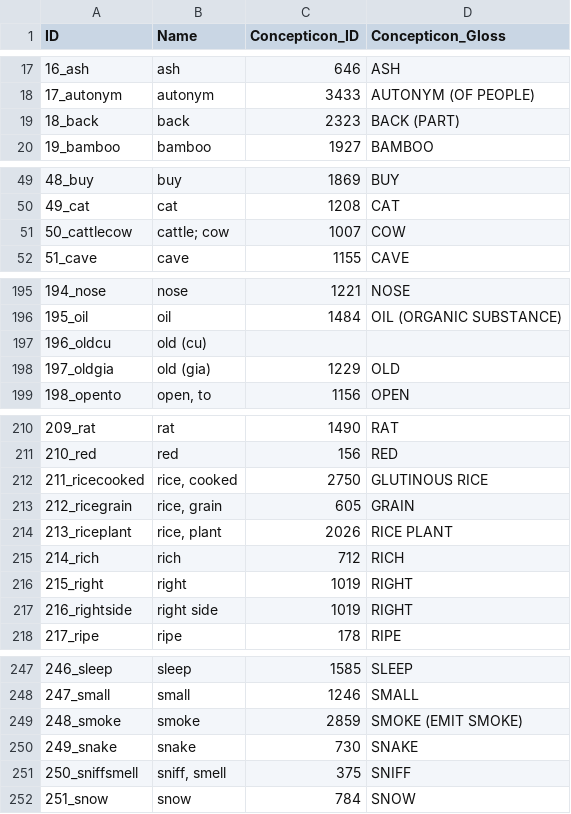
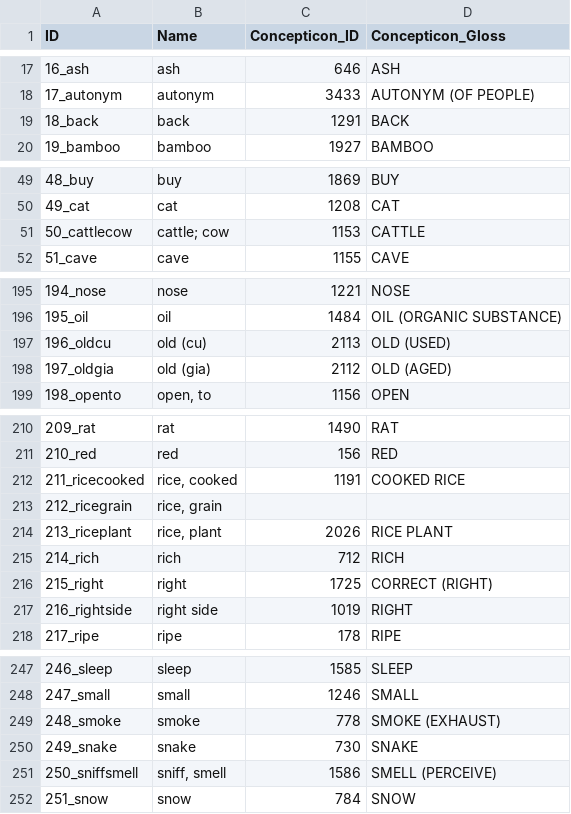
Before and after one commit to lexibank/hsiuhmongmien, a CSV file: cldf/parameters.csv, drawn as a sheet; only a part is shown, gaps mark what is left out; the diff covers the shown part only.

Commit message:
Python script get concept list from concepticon, so re-run the script and update cldfs

```diff
--- a/cldf/parameters.csv
+++ b/cldf/parameters.csv
@@ -18,3 +18,3 @@ ID,Name,Concepticon_ID,Concepticon_Gloss
 17_autonym,autonym,3433,AUTONYM (OF PEOPLE)
-18_back,back,2323,BACK (PART)
+18_back,back,1291,BACK
 19_bamboo,bamboo,1927,BAMBOO
@@ -50,3 +50,3 @@ ID,Name,Concepticon_ID,Concepticon_Gloss
 49_cat,cat,1208,CAT
-50_cattlecow,cattle; cow,1007,COW
+50_cattlecow,cattle; cow,1153,CATTLE
 51_cave,cave,1155,CAVE
@@ -196,4 +196,4 @@ ID,Name,Concepticon_ID,Concepticon_Gloss
 195_oil,oil,1484,OIL (ORGANIC SUBSTANCE)
-196_oldcu,old (cu),,
-197_oldgia,old (gia),1229,OLD
+196_oldcu,old (cu),2113,OLD (USED)
+197_oldgia,old (gia),2112,OLD (AGED)
 198_opento,"open, to",1156,OPEN
@@ -211,7 +211,7 @@ ID,Name,Concepticon_ID,Concepticon_Gloss
 210_red,red,156,RED
-211_ricecooked,"rice, cooked",2750,GLUTINOUS RICE
-212_ricegrain,"rice, grain",605,GRAIN
+211_ricecooked,"rice, cooked",1191,COOKED RICE
+212_ricegrain,"rice, grain",,
 213_riceplant,"rice, plant",2026,RICE PLANT
 214_rich,rich,712,RICH
-215_right,right,1019,RIGHT
+215_right,right,1725,CORRECT (RIGHT)
 216_rightside,right side,1019,RIGHT
@@ -248,5 +248,5 @@ ID,Name,Concepticon_ID,Concepticon_Gloss
 247_small,small,1246,SMALL
-248_smoke,smoke,2859,SMOKE (EMIT SMOKE)
+248_smoke,smoke,778,SMOKE (EXHAUST)
 249_snake,snake,730,SNAKE
-250_sniffsmell,"sniff, smell",375,SNIFF
+250_sniffsmell,"sniff, smell",1586,SMELL (PERCEIVE)
 251_snow,snow,784,SNOW
```
Also changed, not shown: 16 edited cells elsewhere in this file, cldf/cognates.csv, cldf/forms.csv, 3 other files.
